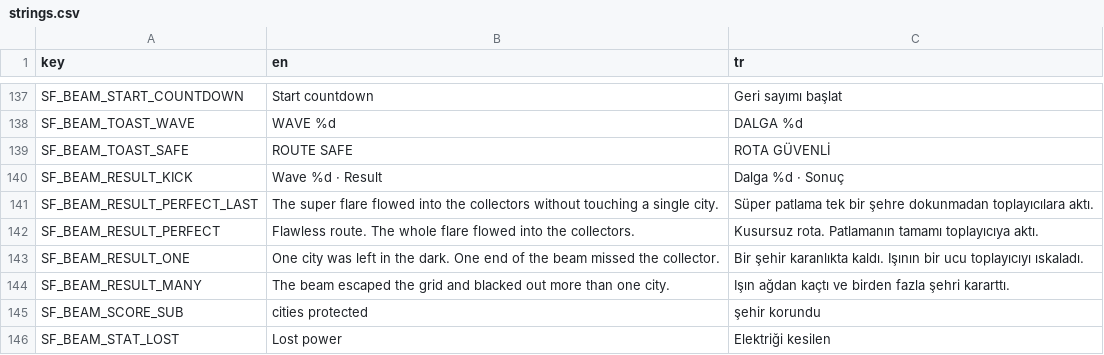
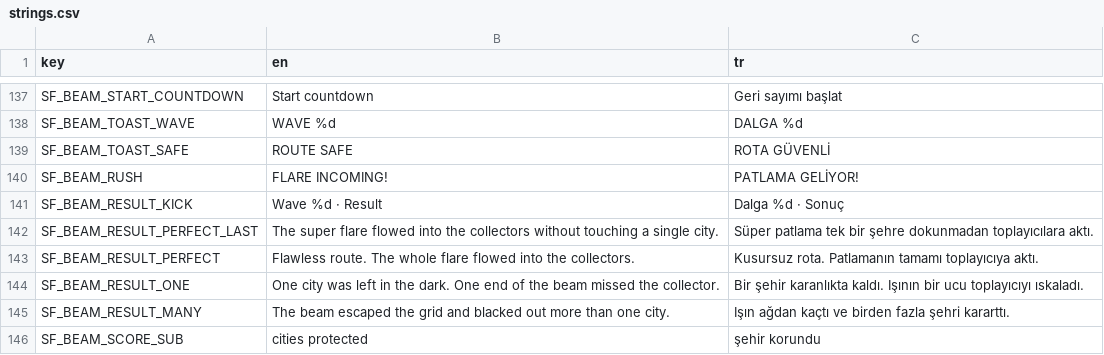
Before and after one commit to memoksin/3play, a CSV file: locale/strings.csv, drawn as a sheet; only a part is shown, gaps mark what is left out; the shorter side is filled out with more unchanged rows; the diff names each change by its address in the sheet, - before the commit and + after, or states it on an @@ line.

Commit message:
feat(beam): warn on every bad hit, rush to 3 s when solved, easier waves 3 and 4 (#124)

```diff
--- a/locale/strings.csv
+++ b/locale/strings.csv
+row 140: SF_BEAM_RUSH | FLARE INCOMING! | PATLAMA GELİYOR!
```
Also changed, not shown: 9 other files.
